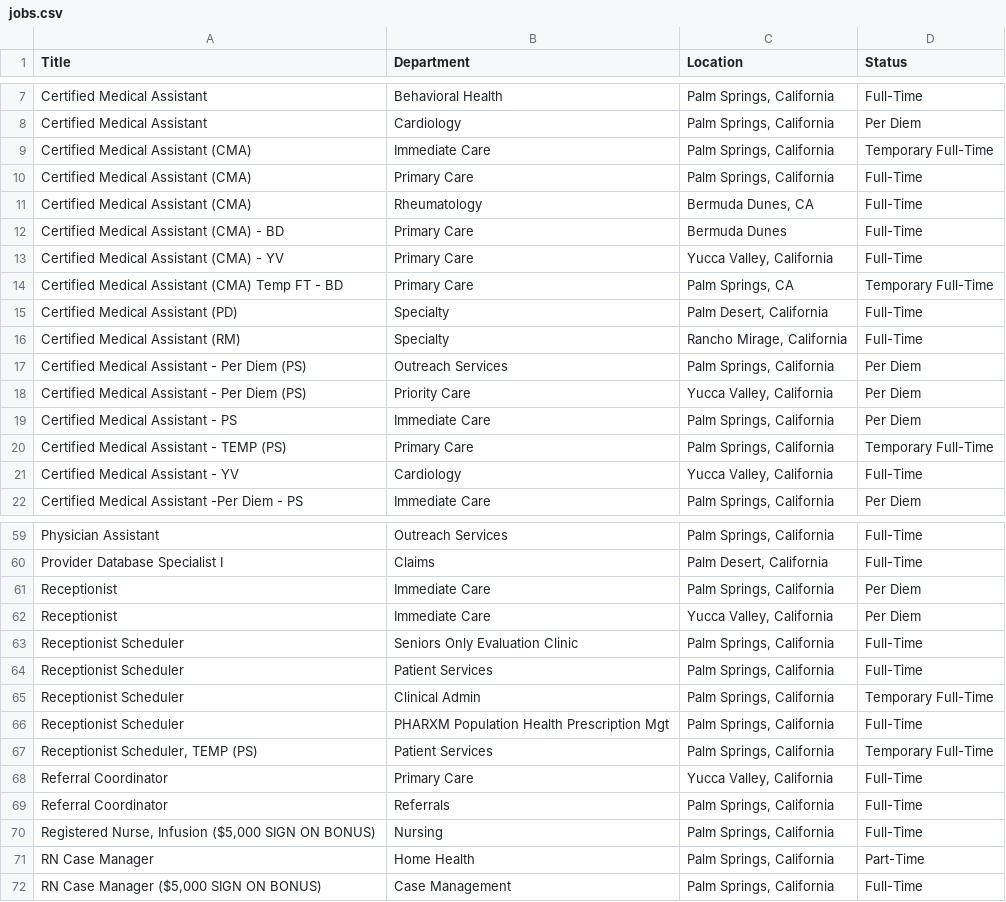
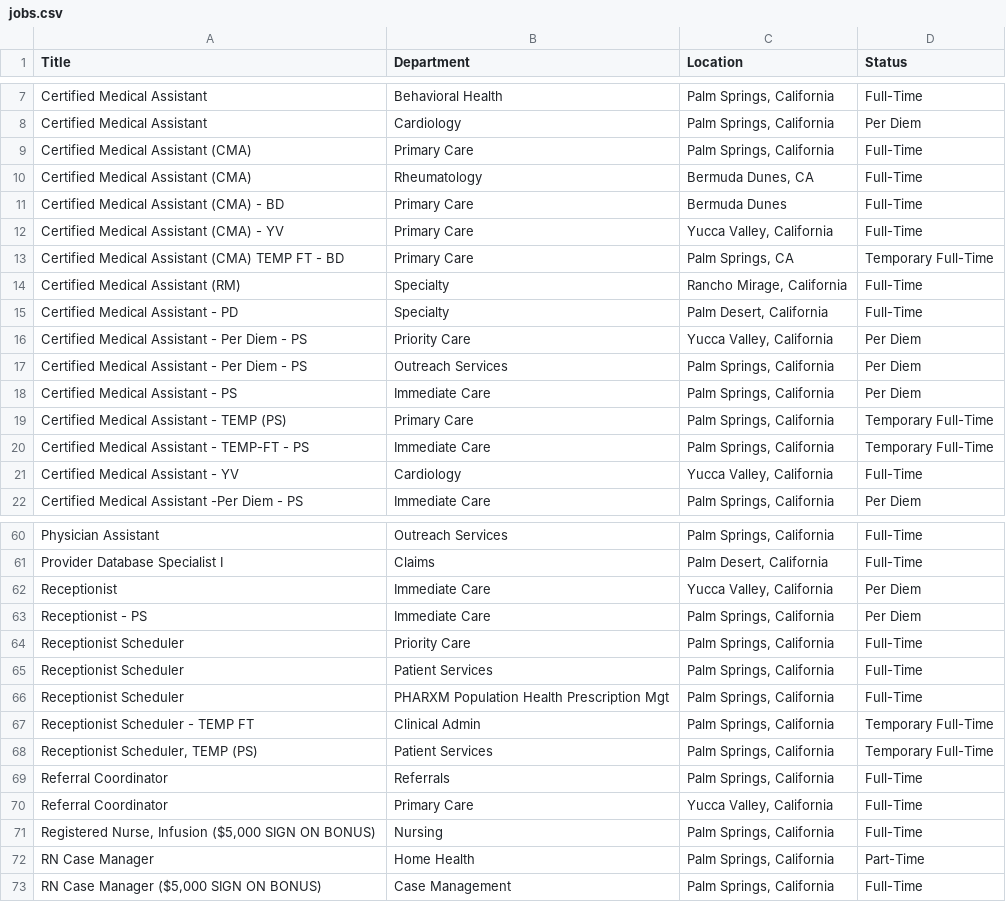
Before and after one commit to ryancheley/dohc_jobs, a CSV file: jobs.csv, drawn as a sheet; only a part is shown, gaps mark what is left out; the diff covers the shown part only.

```diff
--- a/jobs.csv
+++ b/jobs.csv
@@ -8,3 +8,2 @@ Certified Medical Assistant,Behavioral Health,"Palm Springs, California",Full-Ti
 Certified Medical Assistant,Cardiology,"Palm Springs, California",Per Diem
-Certified Medical Assistant (CMA),Immediate Care,"Palm Springs, California",Temporary Full-Time
 Certified Medical Assistant (CMA),Primary Care,"Palm Springs, California",Full-Time
@@ -13,9 +12,10 @@ Certified Medical Assistant (CMA) - BD,Primary Care,Bermuda Dunes,Full-Time
 Certified Medical Assistant (CMA) - YV,Primary Care,"Yucca Valley, California",Full-Time
-Certified Medical Assistant (CMA) Temp FT - BD,Primary Care,"Palm Springs, CA",Temporary Full-Time
-Certified Medical Assistant (PD),Specialty,"Palm Desert, California",Full-Time
+Certified Medical Assistant (CMA) TEMP FT - BD,Primary Care,"Palm Springs, CA",Temporary Full-Time
 Certified Medical Assistant (RM),Specialty,"Rancho Mirage, California",Full-Time
-Certified Medical Assistant - Per Diem (PS),Outreach Services,"Palm Springs, California",Per Diem
-Certified Medical Assistant - Per Diem (PS),Priority Care,"Yucca Valley, California",Per Diem
+Certified Medical Assistant - PD,Specialty,"Palm Desert, California",Full-Time
+Certified Medical Assistant - Per Diem - PS,Priority Care,"Yucca Valley, California",Per Diem
+Certified Medical Assistant - Per Diem - PS,Outreach Services,"Palm Springs, California",Per Diem
 Certified Medical Assistant - PS,Immediate Care,"Palm Springs, California",Per Diem
 Certified Medical Assistant - TEMP (PS),Primary Care,"Palm Springs, California",Temporary Full-Time
+Certified Medical Assistant - TEMP-FT - PS,Immediate Care,"Palm Springs, California",Temporary Full-Time
 Certified Medical Assistant - YV,Cardiology,"Yucca Valley, California",Full-Time
@@ -60,11 +61,11 @@ Physician Assistant,Outreach Services,"Palm Springs, California",Full-Time
 Provider Database Specialist I,Claims,"Palm Desert, California",Full-Time
-Receptionist,Immediate Care,"Palm Springs, California",Per Diem
 Receptionist,Immediate Care,"Yucca Valley, California",Per Diem
-Receptionist Scheduler,Seniors Only Evaluation Clinic,"Palm Springs, California",Full-Time
+Receptionist - PS,Immediate Care,"Palm Springs, California",Per Diem
+Receptionist Scheduler,Priority Care,"Palm Springs, California",Full-Time
 Receptionist Scheduler,Patient Services,"Palm Springs, California",Full-Time
-Receptionist Scheduler,Clinical Admin,"Palm Springs, California",Temporary Full-Time
 Receptionist Scheduler,PHARXM Population Health Prescription Mgt,"Palm Springs, California",Full-Time
+Receptionist Scheduler - TEMP FT,Clinical Admin,"Palm Springs, California",Temporary Full-Time
 "Receptionist Scheduler, TEMP (PS)",Patient Services,"Palm Springs, California",Temporary Full-Time
+Referral Coordinator,Referrals,"Palm Springs, California",Full-Time
 Referral Coordinator,Primary Care,"Yucca Valley, California",Full-Time
-Referral Coordinator,Referrals,"Palm Springs, California",Full-Time
 "Registered Nurse, Infusion ($5,000 SIGN ON BONUS)",Nursing,"Palm Springs, California",Full-Time
```
Also changed, not shown: 4 added rows, 2 removed rows, 1 moved row and 1 edited cell elsewhere in this file.
